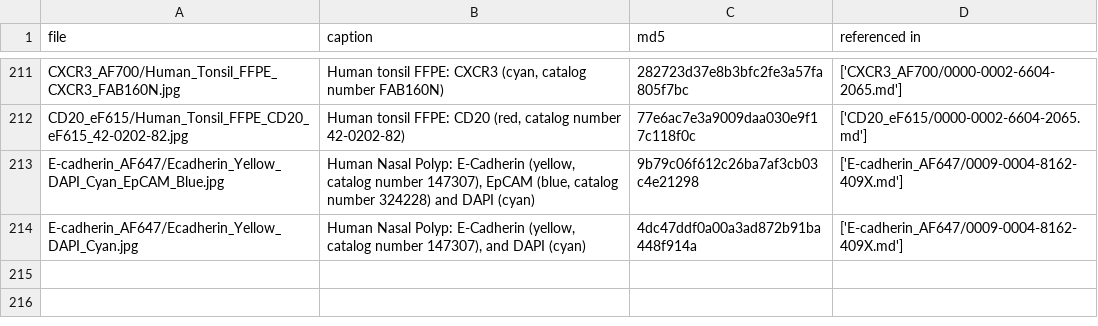
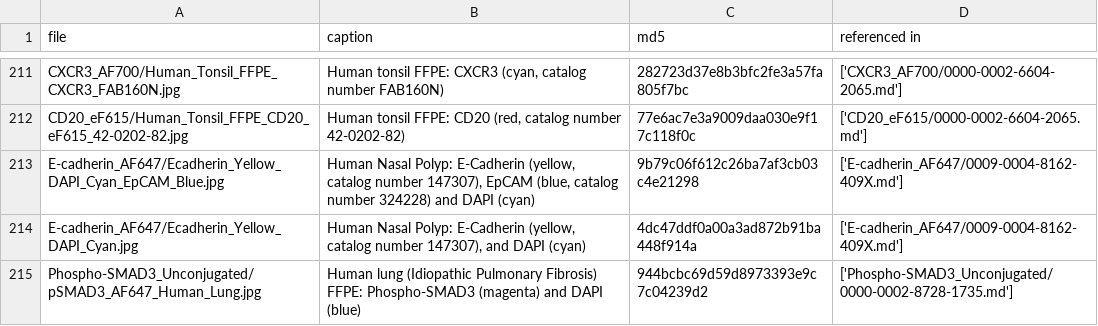
Before and after one commit to IBEXImagingCommunity/ibex_imaging_knowledge_base, a CSV file: data/image_resources.csv, drawn as a sheet; only a part is shown, gaps mark what is left out; the diff names each change by its address in the sheet, - before the commit and + after, or states it on an @@ line.

Commit message:
Harmonizing contribution.
Adding image information to image_resources.csv, harmonizing content
of reagent_resources.csv and supporting material file and adding
contributor information to the .zenod.json (credit where credit is
due).

```diff
--- a/data/image_resources.csv
+++ b/data/image_resources.csv
+row 215: Phospho-SMAD3_Unconjugated/pSMAD3_AF647_Human_Lung.jpg | Human lung (Idiopathic Pulmonary Fibrosis) FFPE: Phospho-SMAD3 (magenta) and DAPI (blue) | 944bcbc69d59d8973393e9c7c04239d2 | ['Phospho-SMAD3_Unconjugated/0000-0002-8728-1735.md']
```
Also changed, not shown: 3 other files.
